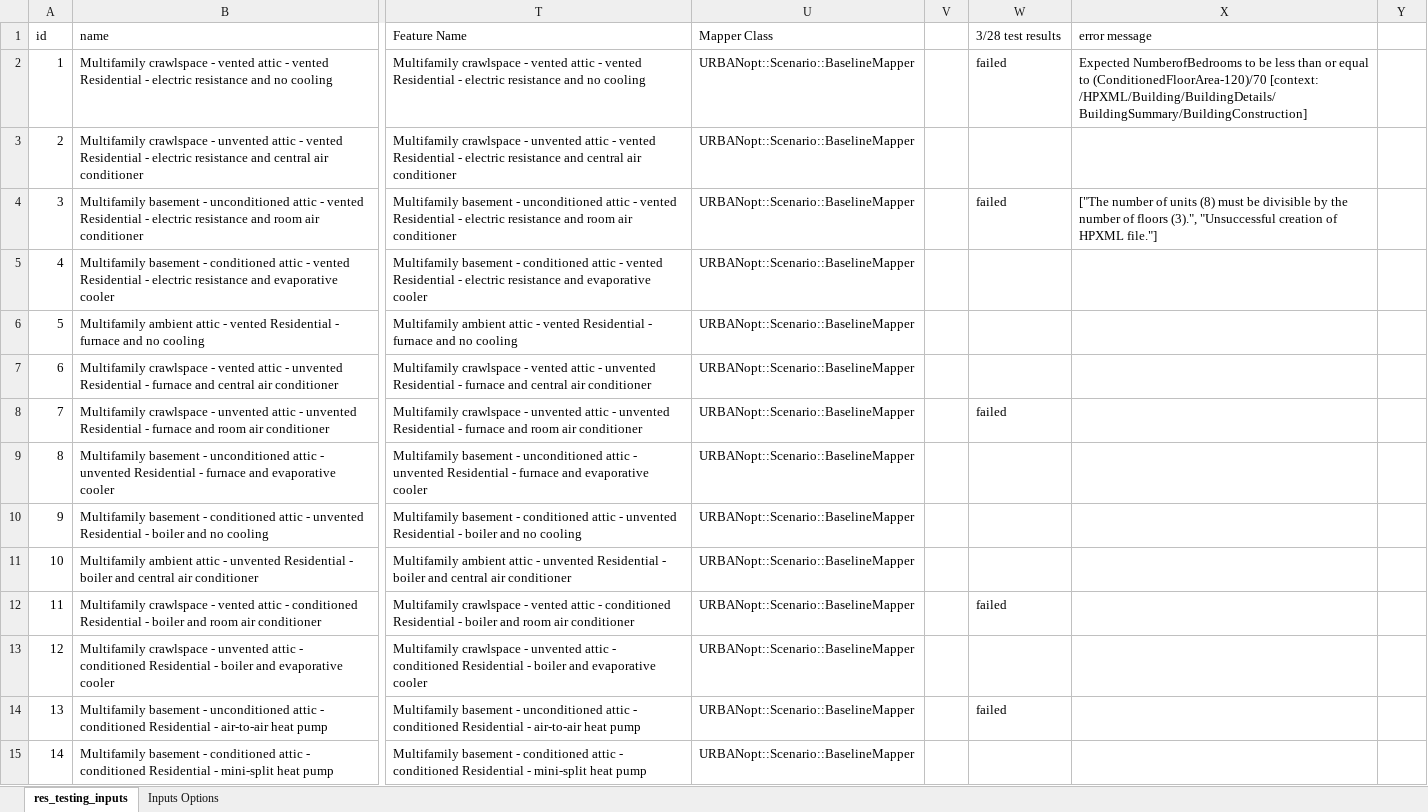
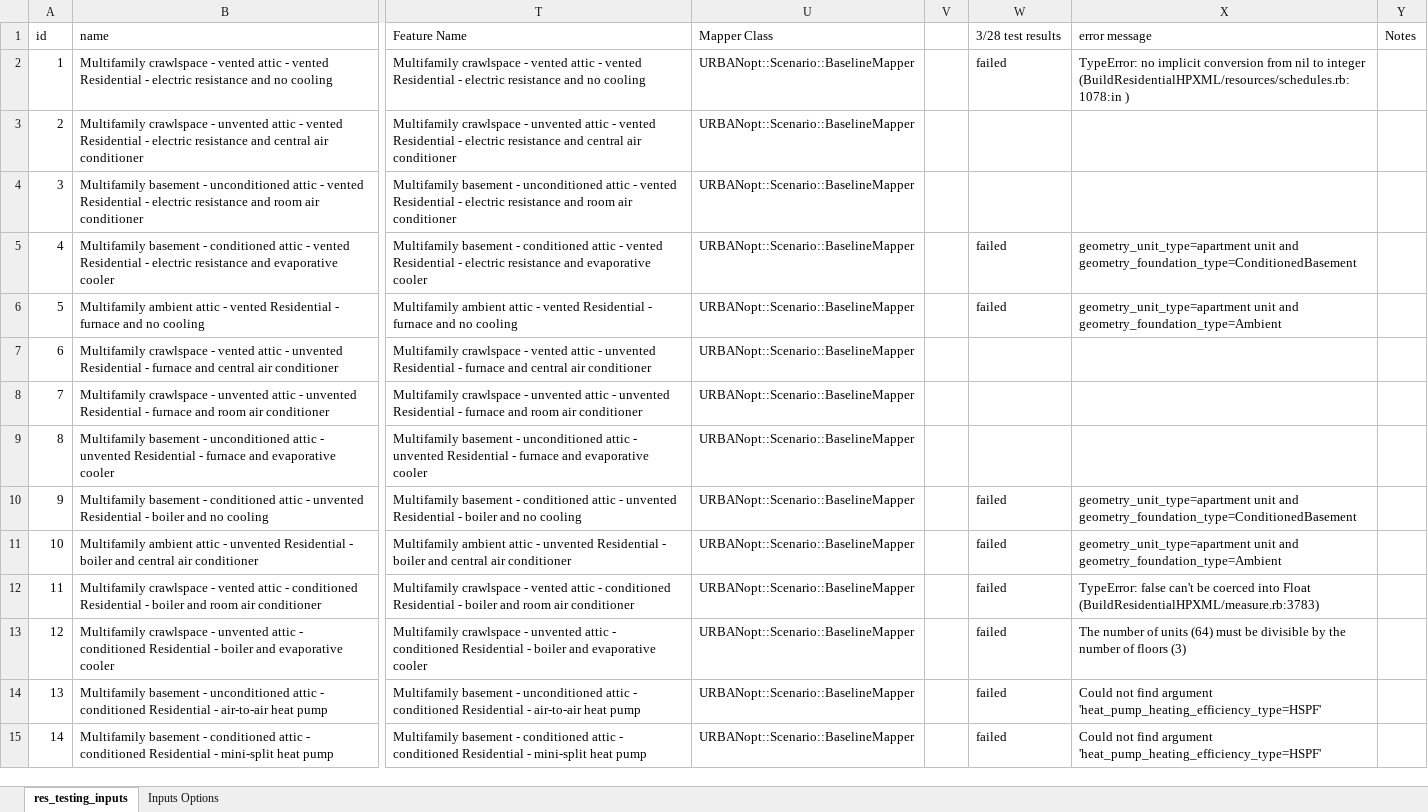
Before and after one commit to wta12/urbanopt-example-geojson-project, an Excel workbook: example_project/res_testing_inputs.xlsx, sheet res_testing_inputs, drawn as a sheet; only a part is shown, gaps mark what is left out; values as stored, in another font and other column widths than the file's, no cell formats; the diff covers the shown part only; the diff names each change by its address in the sheet, - before the commit and + after, or states it on an @@ line.

Commit message:
saving about error log for half of test run
Other half will finish tonight and I'll update this. Will probably re-run tomorrow.

```diff
--- a/example_project/res_testing_inputs.xlsx (sheet res_testing_inputs)
+++ b/example_project/res_testing_inputs.xlsx (sheet res_testing_inputs)
-Y1: (empty)
+Y1: Notes
-X2 (error message): Expected NumberofBedrooms to be less than or equal to (ConditionedFloorArea-120)/70 [context: /HPXML/Building/BuildingDetails/BuildingSummary/BuildingConstruction]
+X2 (error message): TypeError: no implicit conversion from nil to integer (BuildResidentialHPXML/resources/schedules.rb:1078:in )
-W4 (3/28 test results): failed
+W4 (3/28 test results): (empty)
-X4 (error message): ["The number of units (8) must be divisible by the number of floors (3).", "Unsuccessful creation of HPXML file."]
+X4 (error message): (empty)
-W5:W6 (3/28 test results): (empty)
+W5:W6 (3/28 test results): failed
-X5 (error message): (empty)
+X5 (error message): geometry_unit_type=apartment unit and geometry_foundation_type=ConditionedBasement
-X6 (error message): (empty)
+X6 (error message): geometry_unit_type=apartment unit and geometry_foundation_type=Ambient
-W8 (3/28 test results): failed
+W8 (3/28 test results): (empty)
-W10:W11 (3/28 test results): (empty)
+W10:W11 (3/28 test results): failed
-X10 (error message): (empty)
+X10 (error message): geometry_unit_type=apartment unit and geometry_foundation_type=ConditionedBasement
-X11 (error message): (empty)
+X11 (error message): geometry_unit_type=apartment unit and geometry_foundation_type=Ambient
-X12 (error message): (empty)
+X12 (error message): TypeError: false can't be coerced into Float (BuildResidentialHPXML/measure.rb:3783)
-W13 (3/28 test results): (empty)
+W13 (3/28 test results): failed
-X13 (error message): (empty)
+X13 (error message): The number of units (64) must be divisible by the number of floors (3)
-X14:X15 (error message): (empty)
+X14:X15 (error message): Could not find argument 'heat_pump_heating_efficiency_type=HSPF'
-W15 (3/28 test results): (empty)
+W15 (3/28 test results): failed
```
Also changed, not shown: 121 edited cells elsewhere in this sheet, cell formats.
